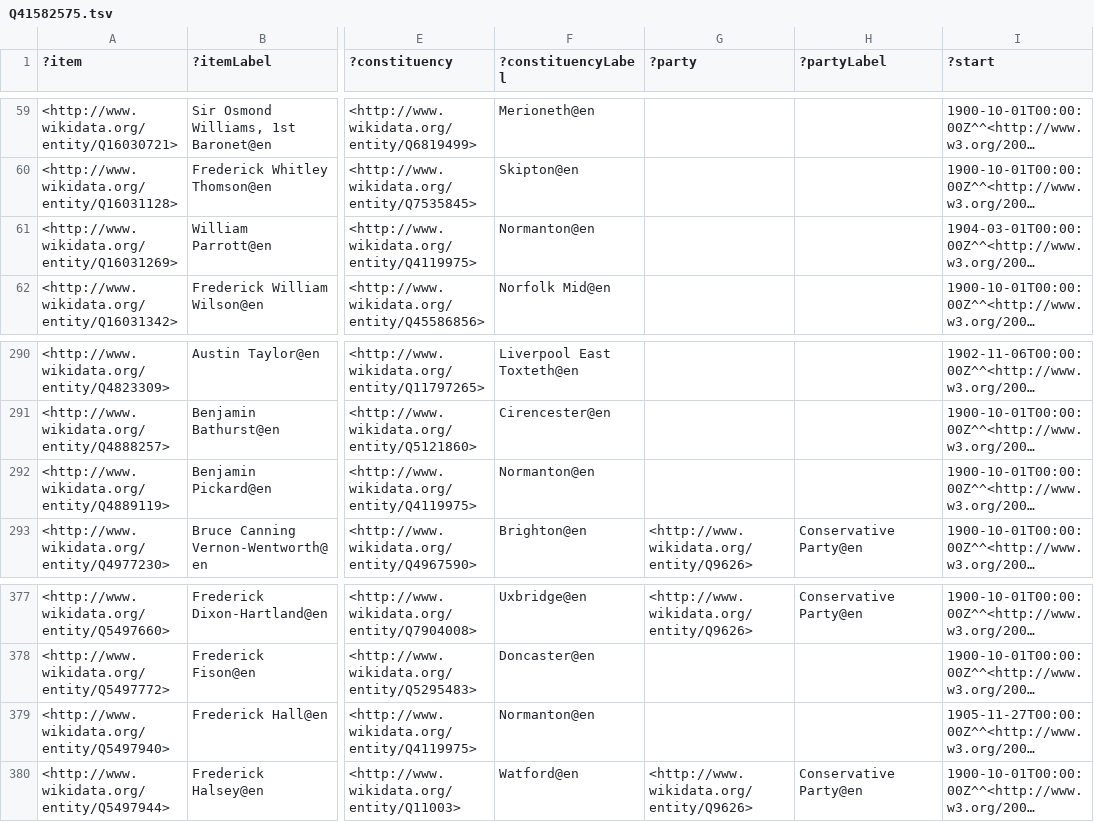
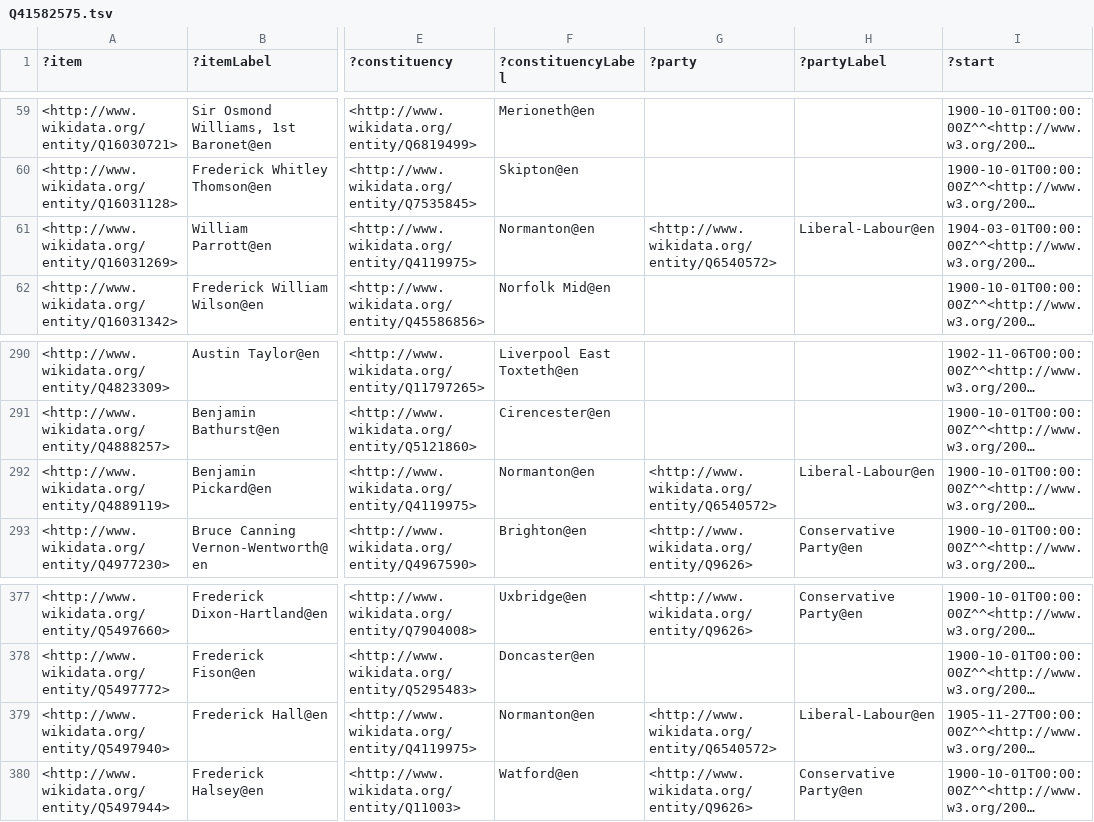
Before and after one commit to generalist/parliament, a TSV file: Q41582575.tsv, drawn as a sheet; only a part is shown, gaps mark what is left out; long unchanged cells end in …; the diff names each change by its address in the sheet, - before the commit and + after, or states it on an @@ line.

```diff
--- a/Q41582575.tsv
+++ b/Q41582575.tsv
-G61 (?party): (empty)
+G61 (?party): <http://www.wikidata.org/entity/Q6540572>
-H61 (?partyLabel): (empty)
+H61 (?partyLabel): Liberal-Labour@en
-G292 (?party): (empty)
+G292 (?party): <http://www.wikidata.org/entity/Q6540572>
-H292 (?partyLabel): (empty)
+H292 (?partyLabel): Liberal-Labour@en
-G379 (?party): (empty)
+G379 (?party): <http://www.wikidata.org/entity/Q6540572>
-H379 (?partyLabel): (empty)
+H379 (?partyLabel): Liberal-Labour@en
```
Also changed, not shown: Q41582568.tsv, Q41582570.tsv, 11 other files.
